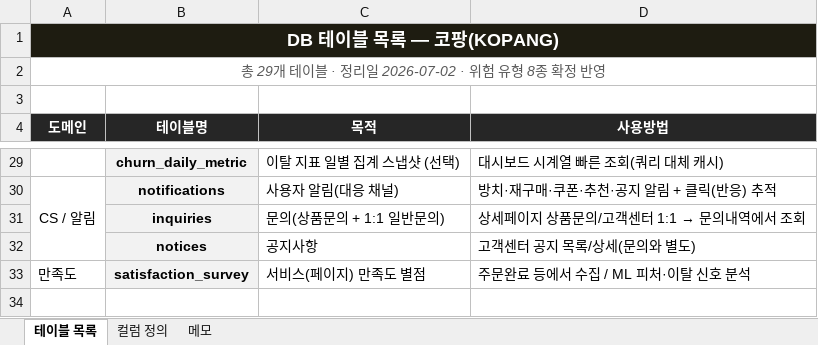
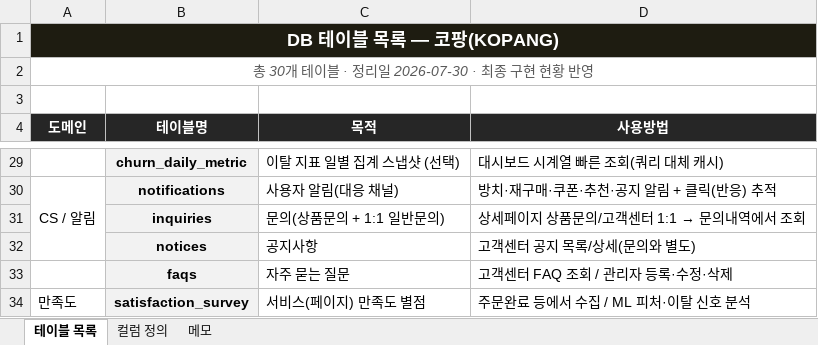
Before and after one commit to Hdev-x/kopang, an Excel workbook: docs/DB_스키마.xlsx, sheet 테이블 목록, drawn as a sheet; only a part is shown, gaps mark what is left out; values as stored, in another font and other column widths than the file's, no borders; the diff names each change by its address in the sheet, - before the commit and + after, or states it on an @@ line.

```diff
--- a/docs/DB_스키마.xlsx (sheet 테이블 목록)
+++ b/docs/DB_스키마.xlsx (sheet 테이블 목록)
-A2 (도메인): 총 29개 테이블 · 정리일 2026-07-02 · 위험 유형 8종 확정 반영
+A2 (도메인): 총 30개 테이블 · 정리일 2026-07-30 · 최종 구현 현황 반영
+row 33:  | faqs | 자주 묻는 질문 | 고객센터 FAQ 조회 / 관리자 등록·수정·삭제
```
Also changed, not shown: sheet 컬럼 정의, sheet 메모, docs/요구사항_정의서.xlsx, 2 other files.
